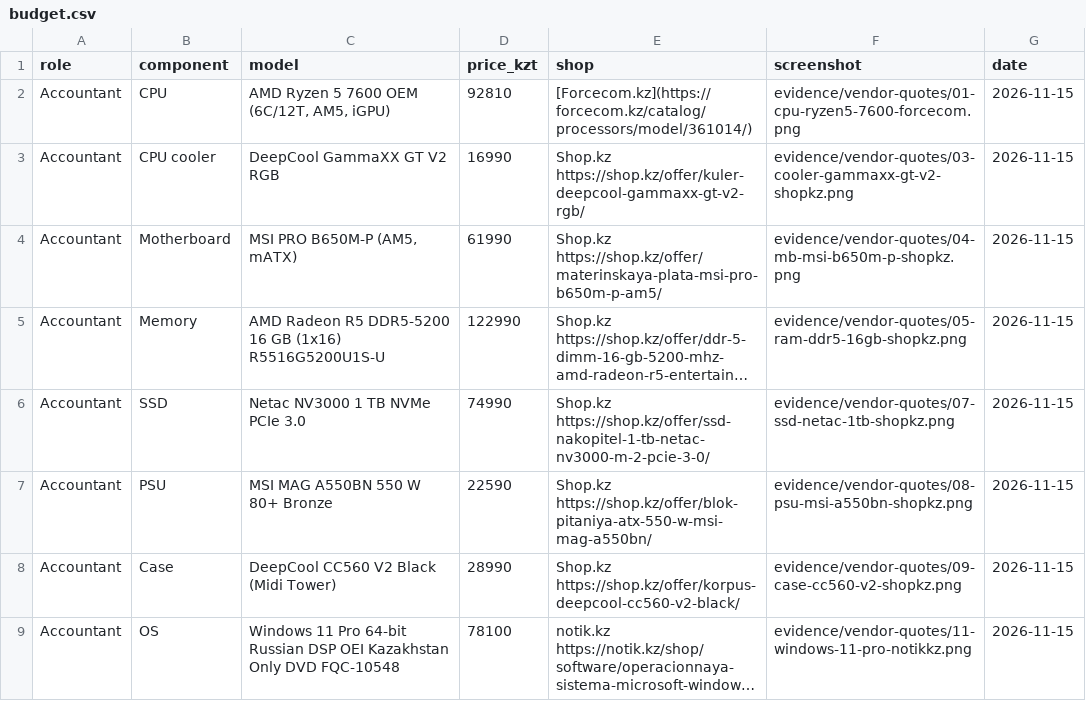
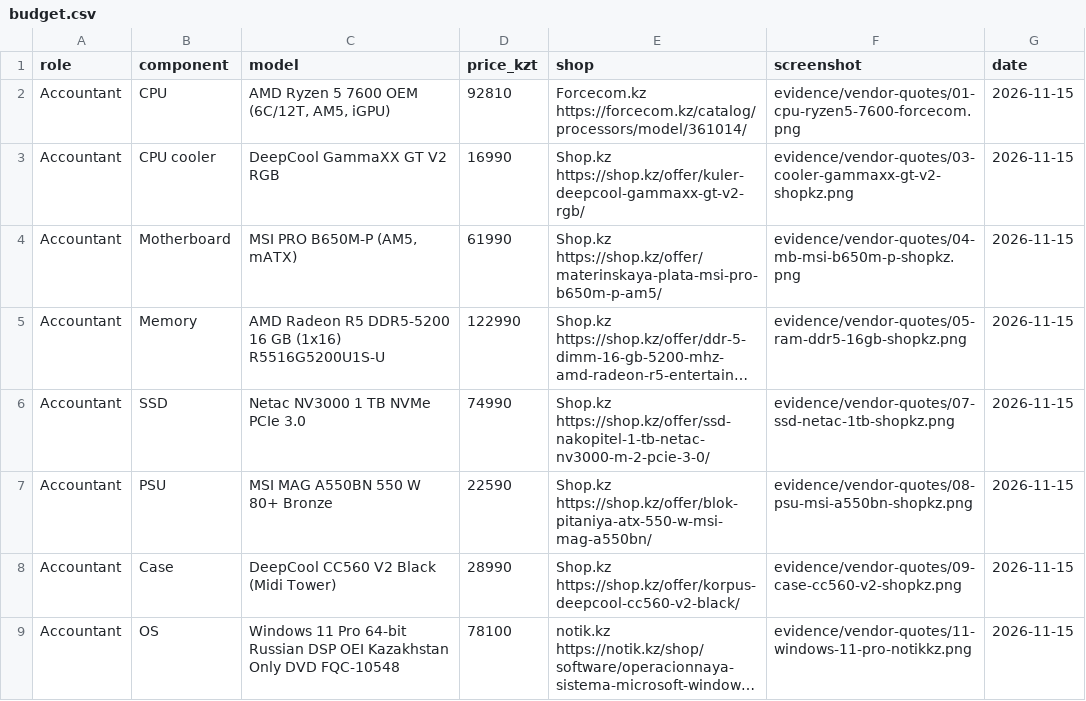
Before and after one commit to kimtteyo/osarch-azat, a CSV file: tickets/ticket2-office-spec/budget.csv, drawn as a sheet; only a part is shown; long unchanged cells end in ….

Commit message:
Add new budget entries for various roles

```diff
--- a/tickets/ticket2-office-spec/budget.csv
+++ b/tickets/ticket2-office-spec/budget.csv
@@ -1,3 +1,3 @@
 role,component,model,price_kzt,shop,screenshot,date
-Accountant,CPU,"AMD Ryzen 5 7600 OEM (6C/12T, AM5, iGPU)",92810,[Forcecom.kz](https://forcecom.kz/catalog/processors/model/361014/),evidence/vendor-quotes/01-cpu-ryzen5-7600-forcecom.png,2026-11-15
+Accountant,CPU,"AMD Ryzen 5 7600 OEM (6C/12T, AM5, iGPU)",92810,Forcecom.kz https://forcecom.kz/catalog/processors/model/361014/,evidence/vendor-quotes/01-cpu-ryzen5-7600-forcecom.png,2026-11-15
 Accountant,CPU cooler,DeepCool GammaXX GT V2 RGB,16990,Shop.kz https://shop.kz/offer/kuler-deepcool-gammaxx-gt-v2-rgb/,evidence/vendor-quotes/03-cooler-gammaxx-gt-v2-shopkz.png,2026-11-15
```
